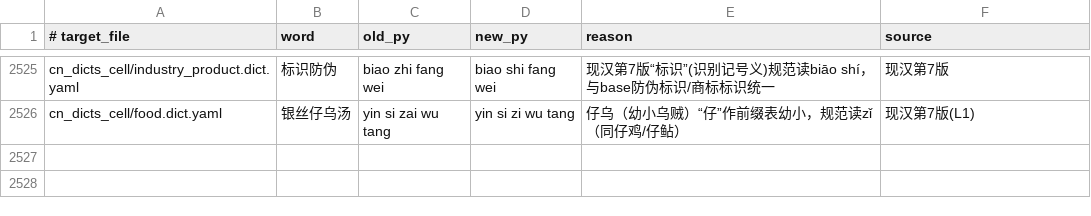
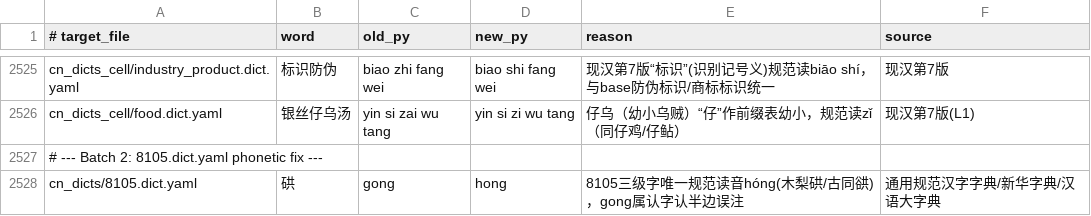
Before and after one commit to Chth1z/rime-chth1z, a TSV file: rules/phonetics_fix.tsv, drawn as a sheet; only a part is shown, gaps mark what is left out.

```diff
--- a/rules/phonetics_fix.tsv
+++ b/rules/phonetics_fix.tsv
@@ -2526 +2526,3 @@ cn_dicts_cell/industry_product.dict.yaml	标识防伪	biao zhi fang wei	biao shi
 cn_dicts_cell/food.dict.yaml	银丝仔乌汤	yin si zai wu tang	yin si zi wu tang	仔乌（幼小乌贼）“仔”作前缀表幼小，规范读zǐ（同仔鸡/仔鲇）	现汉第7版(L1)
+# --- Batch 2: 8105.dict.yaml phonetic fix ---
+cn_dicts/8105.dict.yaml	硔	gong	hong	8105三级字唯一规范读音hóng(木梨硔/古同谼)，gong属认字认半边误注	通用规范汉字字典/新华字典/汉语大字典
```
Also changed, not shown: rules/deletions.tsv, 4 other files.
